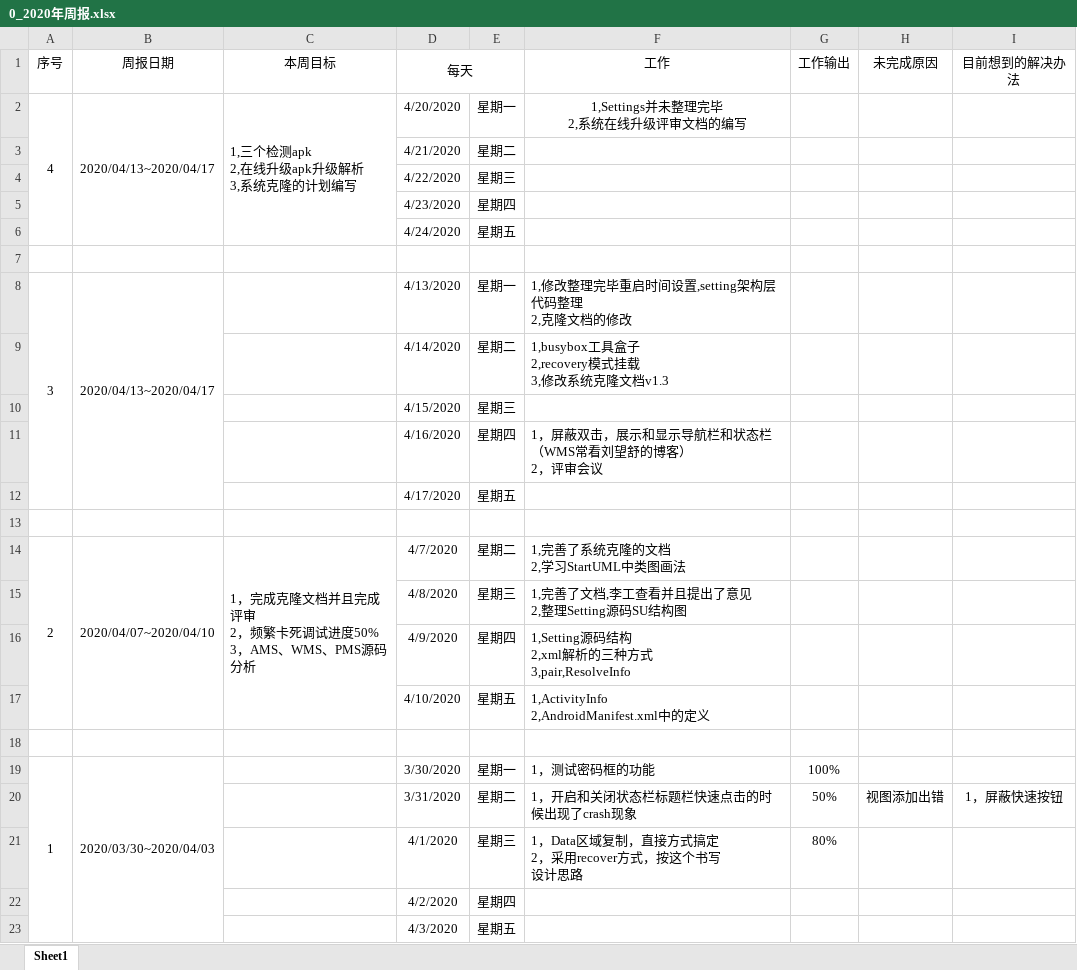
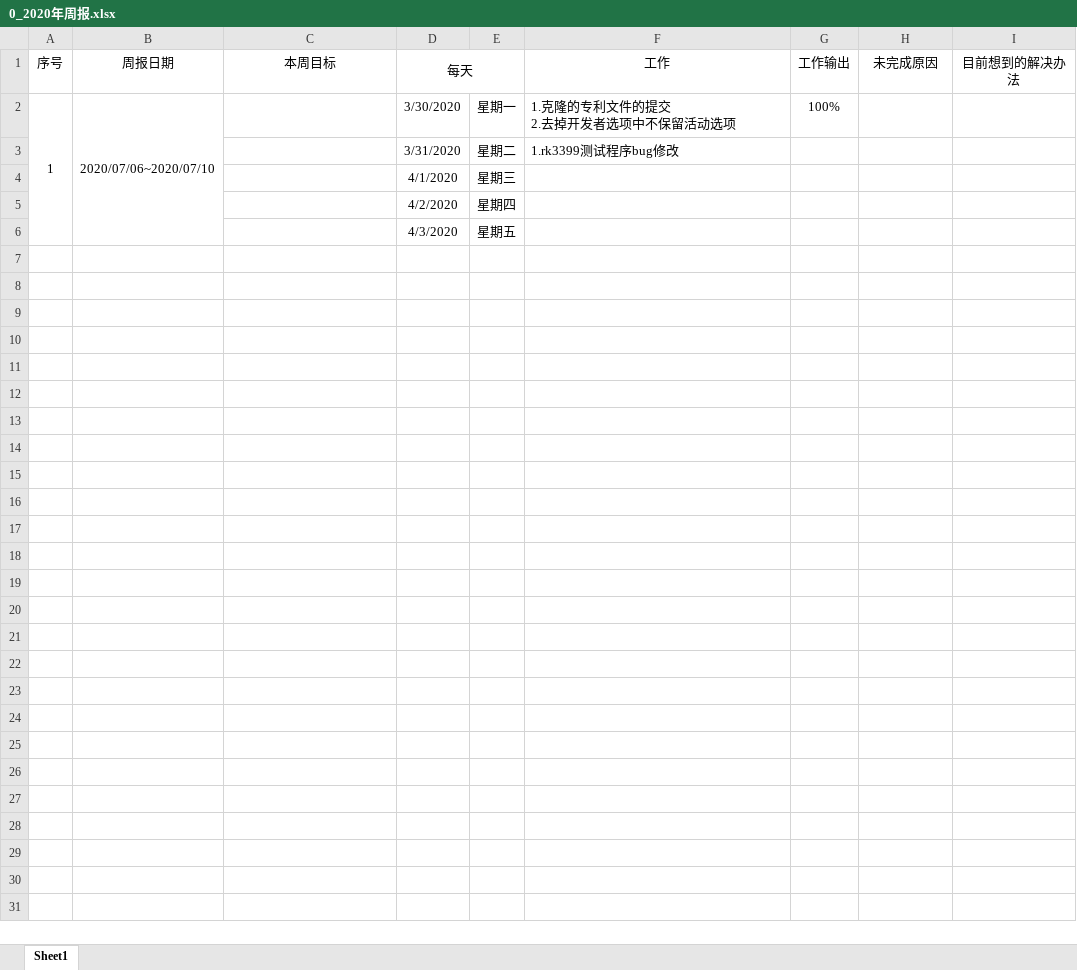
Before and after one commit to zzggxx/Summary, an Excel workbook: 0_2020年周报.xlsx, sheet Sheet1, drawn as a sheet; values as stored, in another font and other column widths than the file's, no borders; removed rows and columns are numbered as before the commit, all else as after; ↵ is a line break in a cell; the diff names each change by its address in the sheet, - before the commit and + after, or states it on an @@ line.

Commit message:
backup

```diff
--- a/0_2020年周报.xlsx (sheet Sheet1)
+++ b/0_2020年周报.xlsx (sheet Sheet1)
-row 2: 4 | 2020/04/13~2020/04/17 | 1,三个检测apk ↵ 2,在线升级apk升级解析 ↵ 3,系统克隆的计划编写 | 4/20/2020 | 星期一 | 1,Settings并未整理完毕 ↵ 2,系统在线升级评审文档的编写
-row 3:  |  |  | 4/21/2020 | 星期二
-row 4:  |  |  | 4/22/2020 | 星期三
-row 5:  |  |  | 4/23/2020 | 星期四
-row 6:  |  |  | 4/24/2020 | 星期五
-row 7: (empty)
-row 8: 3 | 2020/04/13~2020/04/17 |  | 4/13/2020 | 星期一 | 1,修改整理完毕重启时间设置,setting架构层代码整理 ↵ 2,克隆文档的修改
-row 9:  |  |  | 4/14/2020 | 星期二 | 1,busybox工具盒子 ↵ 2,recovery模式挂载 ↵ 3,修改系统克隆文档v1.3
-row 10:  |  |  | 4/15/2020 | 星期三
-row 11:  |  |  | 4/16/2020 | 星期四 | 1，屏蔽双击，展示和显示导航栏和状态栏（WMS常看刘望舒的博客） ↵ 2，评审会议
-row 12:  |  |  | 4/17/2020 | 星期五
-row 13: (empty)
-row 14: 2 | 2020/04/07~2020/04/10 | 1，完成克隆文档并且完成评审 ↵ 2，频繁卡死调试进度50% ↵ 3，AMS、WMS、PMS源码分析 | 4/7/2020 | 星期二 | 1,完善了系统克隆的文档 ↵ 2,学习StartUML中类图画法
-row 15:  |  |  | 4/8/2020 | 星期三 | 1,完善了文档,李工查看并且提出了意见 ↵ 2,整理Setting源码SU结构图
-row 16:  |  |  | 4/9/2020 | 星期四 | 1,Setting源码结构 ↵ 2,xml解析的三种方式 ↵ 3,pair,ResolveInfo
-row 17:  |  |  | 4/10/2020 | 星期五 | 1,ActivityInfo ↵ 2,AndroidManifest.xml中的定义
-row 18: (empty)
-B2 (周报日期): 2020/03/30~2020/04/03
+B2 (周报日期): 2020/07/06~2020/07/10
-F2 (工作): 1，测试密码框的功能
+F2 (工作): 1.克隆的专利文件的提交 ↵ 2.去掉开发者选项中不保留活动选项
-row 20:  |  |  | 3/31/2020 | 星期二 | 1，开启和关闭状态栏标题栏快速点击的时候出现了crash现象 | 50% | 视图添加出错 | 1，屏蔽快速按钮
-row 21:  |  |  | 4/1/2020 | 星期三 | 1，Data区域复制，直接方式搞定 ↵ 2，采用recover方式，按这个书写 ↵ 设计思路 | 80%
+row 3:  |  |  | 3/31/2020 | 星期二 | 1.rk3399测试程序bug修改
+row 4:  |  |  | 4/1/2020 | 星期三
```
